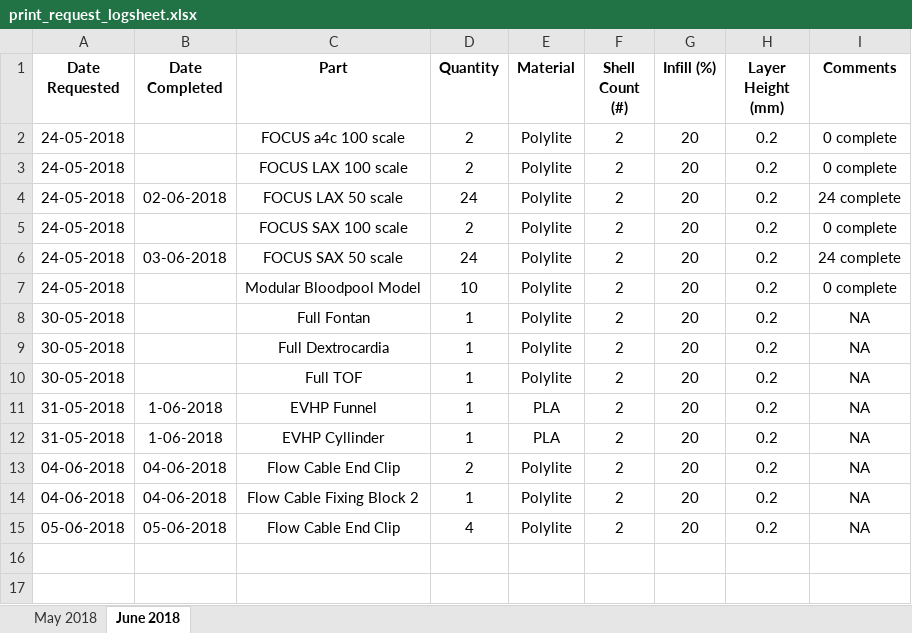
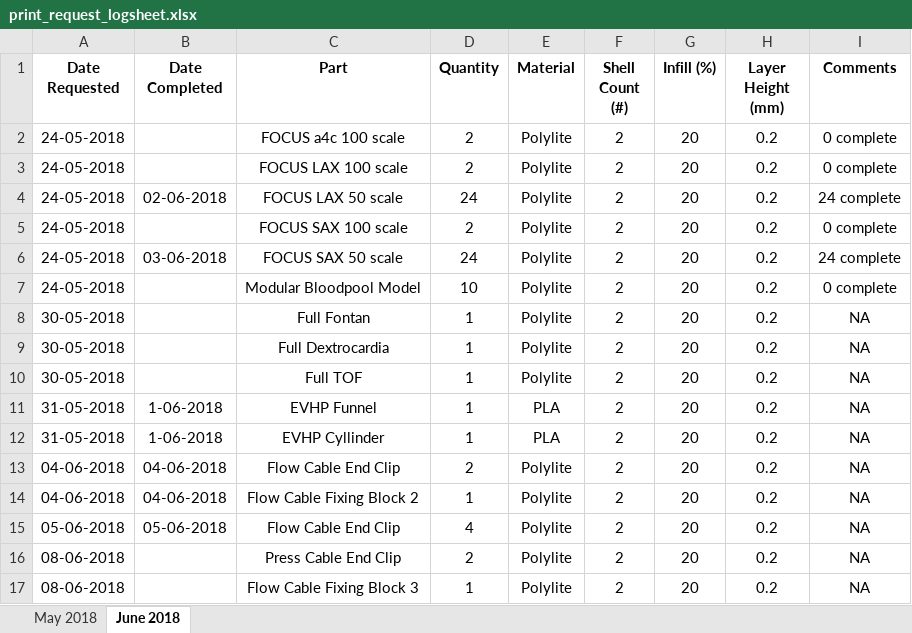
Before and after one commit to jquahian/workshop_req, an Excel workbook: print_request_logsheet.xlsx, sheet June 2018, drawn as a sheet; values as stored, in another font and other column widths than the file's, no borders; the diff names each change by its address in the sheet, - before the commit and + after, or states it on an @@ line.

Commit message:
new requests for EVHP parts

```diff
--- a/print_request_logsheet.xlsx (sheet June 2018)
+++ b/print_request_logsheet.xlsx (sheet June 2018)
+row 16: 08-06-2018 |  | Press Cable End Clip | 2 | Polylite | 2 | 20 | 0.2 | NA
+row 17: 08-06-2018 |  | Flow Cable Fixing Block 3 | 1 | Polylite | 2 | 20 | 0.2 | NA
```
Also changed, not shown: 1 other file.
